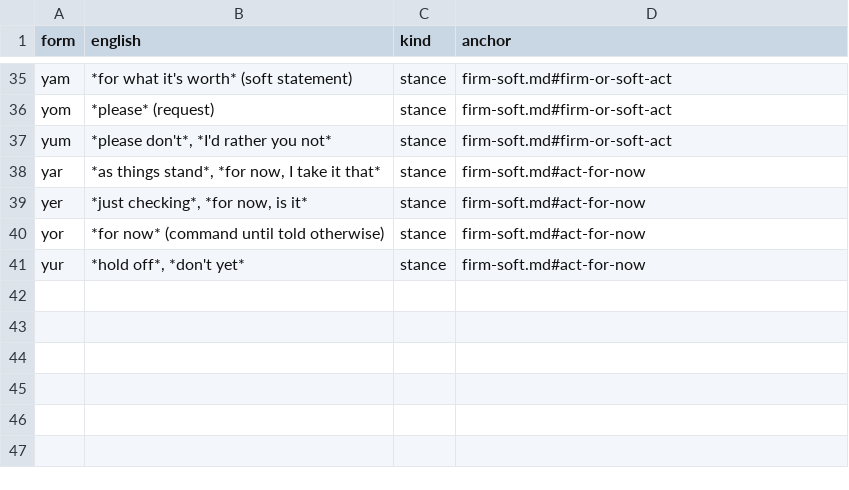
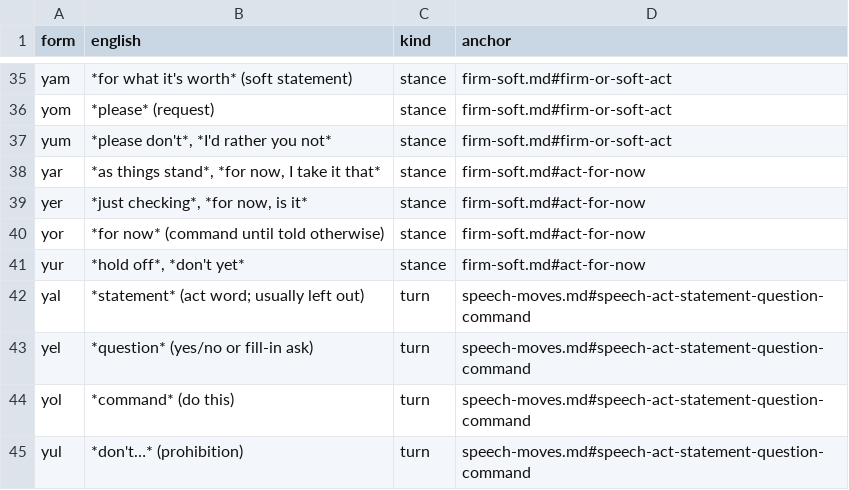
Before and after one commit to humblevladimirthegreat/clarity-language, a CSV file: data/closed-words.csv, drawn as a sheet; only a part is shown, gaps mark what is left out.

```diff
--- a/data/closed-words.csv
+++ b/data/closed-words.csv
@@ -41 +41,5 @@ yor,*for now* (command until told otherwise),stance,firm-soft.md#act-for-now
 yur,"*hold off*, *don't yet*",stance,firm-soft.md#act-for-now
+yal,*statement* (act word; usually left out),turn,speech-moves.md#speech-act-statement-question-command
+yel,*question* (yes/no or fill-in ask),turn,speech-moves.md#speech-act-statement-question-command
+yol,*command* (do this),turn,speech-moves.md#speech-act-statement-question-command
+yul,"*don't…* (prohibition)",turn,speech-moves.md#speech-act-statement-question-command
```
